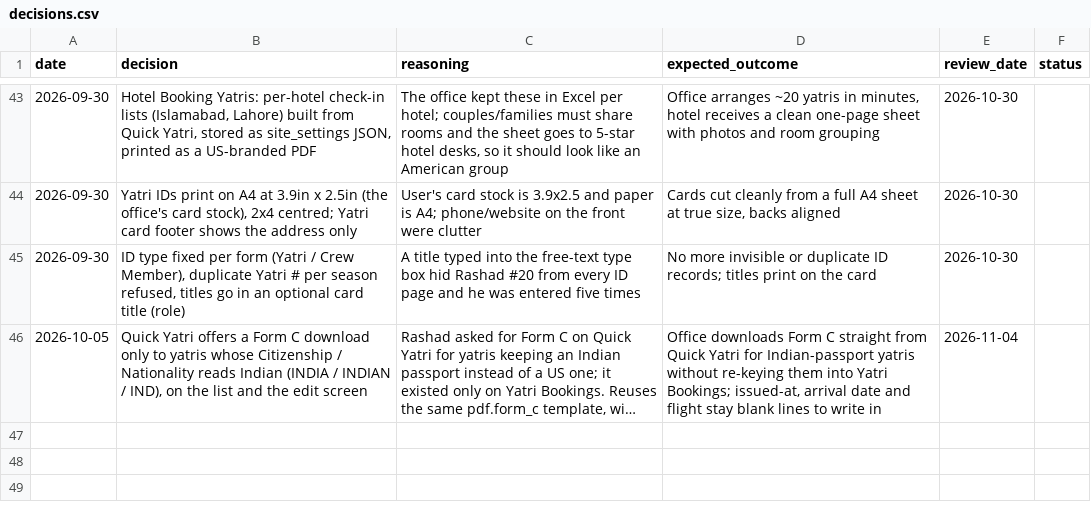
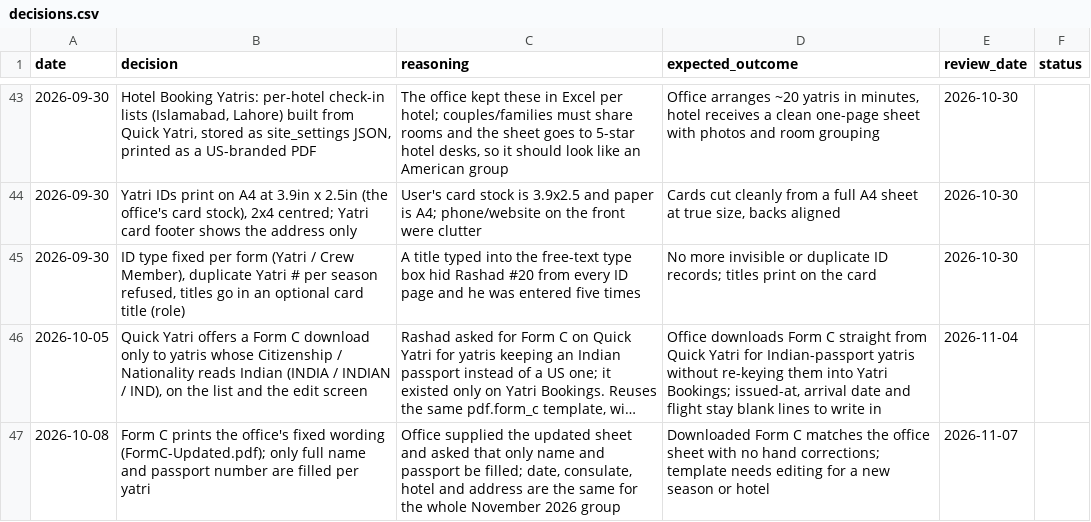
Before and after one commit to asghar786/KonnectYatra, a CSV file: memory/decisions.csv, drawn as a sheet; only a part is shown, gaps mark what is left out; long unchanged cells end in …; the diff names each change by its address in the sheet, - before the commit and + after, or states it on an @@ line.

Commit message:
Form C: match the office's updated sheet, fill only name and passport no.

```diff
--- a/memory/decisions.csv
+++ b/memory/decisions.csv
+row 47: 2026-10-08 | Form C prints the office's fixed wording (FormC-Updated.pdf); only full name and passport number are filled per yatri | Office supplied the updated sheet and asked that only name and passport be filled; date, consulate, hotel and address are the same for the whole November 2026 group | Downloaded Form C matches the office sheet with no hand corrections; template needs editing for a new season or hotel | 2026-11-07
```
Also changed, not shown: 4 other files.
